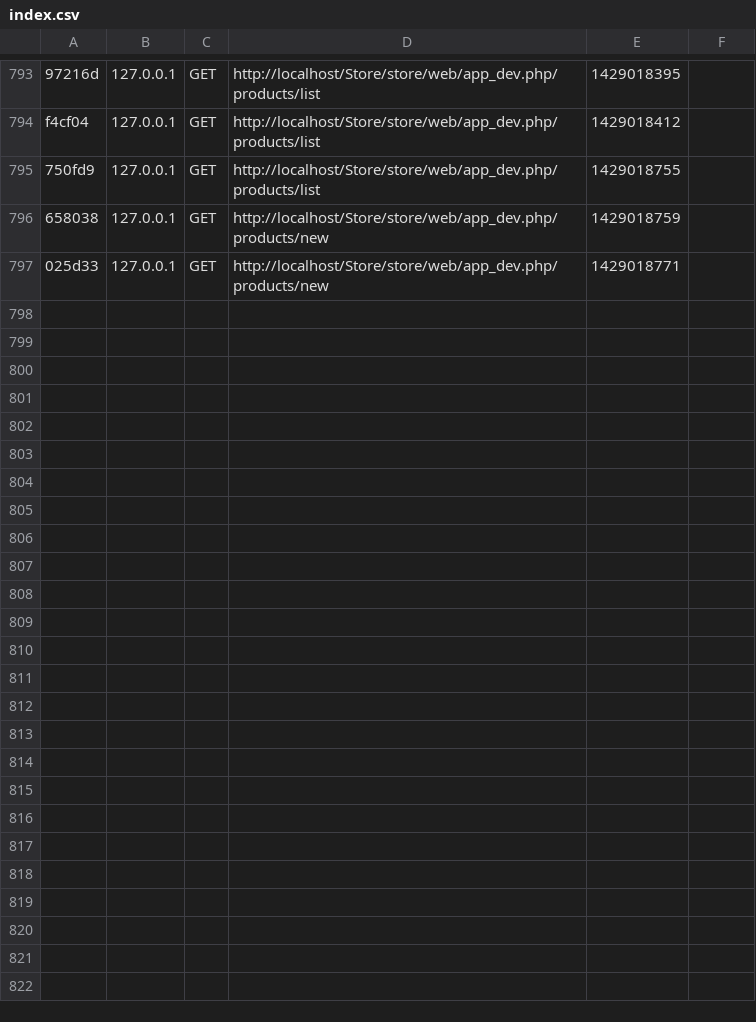
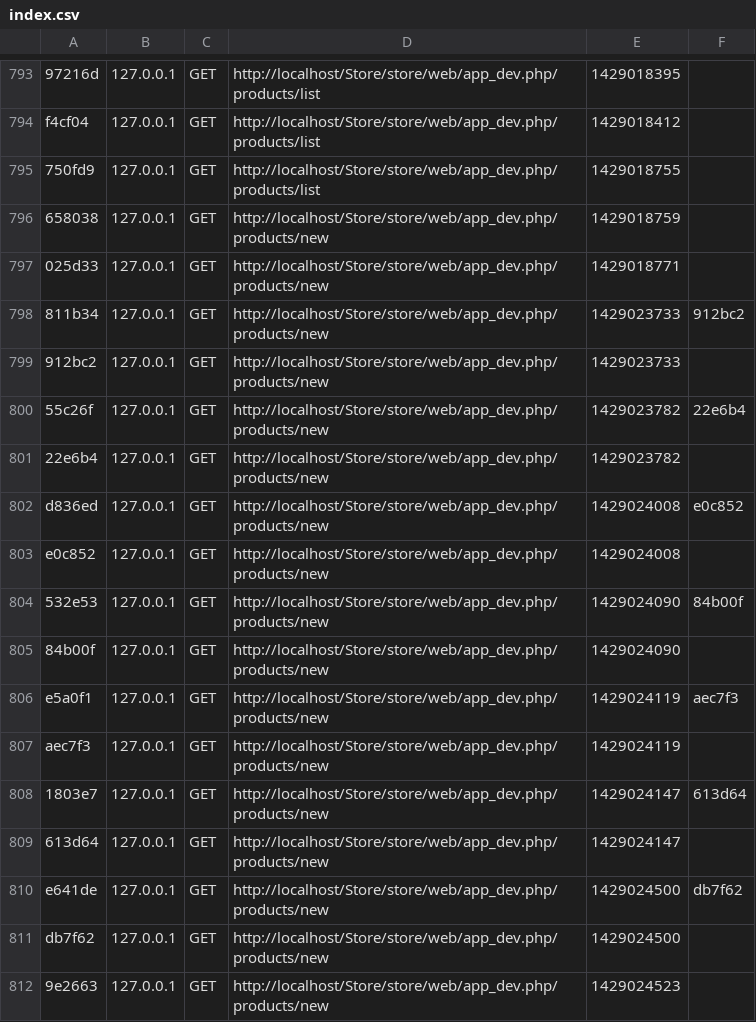
Before and after one commit to Jeremy95/3WProjectSymfony, a CSV file: store/app/cache/dev/profiler/index.csv, drawn as a sheet; only a part is shown, gaps mark what is left out.

```diff
--- a/store/app/cache/dev/profiler/index.csv
+++ b/store/app/cache/dev/profiler/index.csv
@@ -797 +797,16 @@ f4cf04,127.0.0.1,GET,http://localhost/Store/store/web/app_dev.php/products/list,
 025d33,127.0.0.1,GET,http://localhost/Store/store/web/app_dev.php/products/new,1429018771,
+811b34,127.0.0.1,GET,http://localhost/Store/store/web/app_dev.php/products/new,1429023733,912bc2
+912bc2,127.0.0.1,GET,http://localhost/Store/store/web/app_dev.php/products/new,1429023733,
+55c26f,127.0.0.1,GET,http://localhost/Store/store/web/app_dev.php/products/new,1429023782,22e6b4
+22e6b4,127.0.0.1,GET,http://localhost/Store/store/web/app_dev.php/products/new,1429023782,
+d836ed,127.0.0.1,GET,http://localhost/Store/store/web/app_dev.php/products/new,1429024008,e0c852
+e0c852,127.0.0.1,GET,http://localhost/Store/store/web/app_dev.php/products/new,1429024008,
+532e53,127.0.0.1,GET,http://localhost/Store/store/web/app_dev.php/products/new,1429024090,84b00f
+84b00f,127.0.0.1,GET,http://localhost/Store/store/web/app_dev.php/products/new,1429024090,
+e5a0f1,127.0.0.1,GET,http://localhost/Store/store/web/app_dev.php/products/new,1429024119,aec7f3
+aec7f3,127.0.0.1,GET,http://localhost/Store/store/web/app_dev.php/products/new,1429024119,
+1803e7,127.0.0.1,GET,http://localhost/Store/store/web/app_dev.php/products/new,1429024147,613d64
+613d64,127.0.0.1,GET,http://localhost/Store/store/web/app_dev.php/products/new,1429024147,
+e641de,127.0.0.1,GET,http://localhost/Store/store/web/app_dev.php/products/new,1429024500,db7f62
+db7f62,127.0.0.1,GET,http://localhost/Store/store/web/app_dev.php/products/new,1429024500,
+9e2663,127.0.0.1,GET,http://localhost/Store/store/web/app_dev.php/products/new,1429024523,
```
Also changed, not shown: 6 other files.
